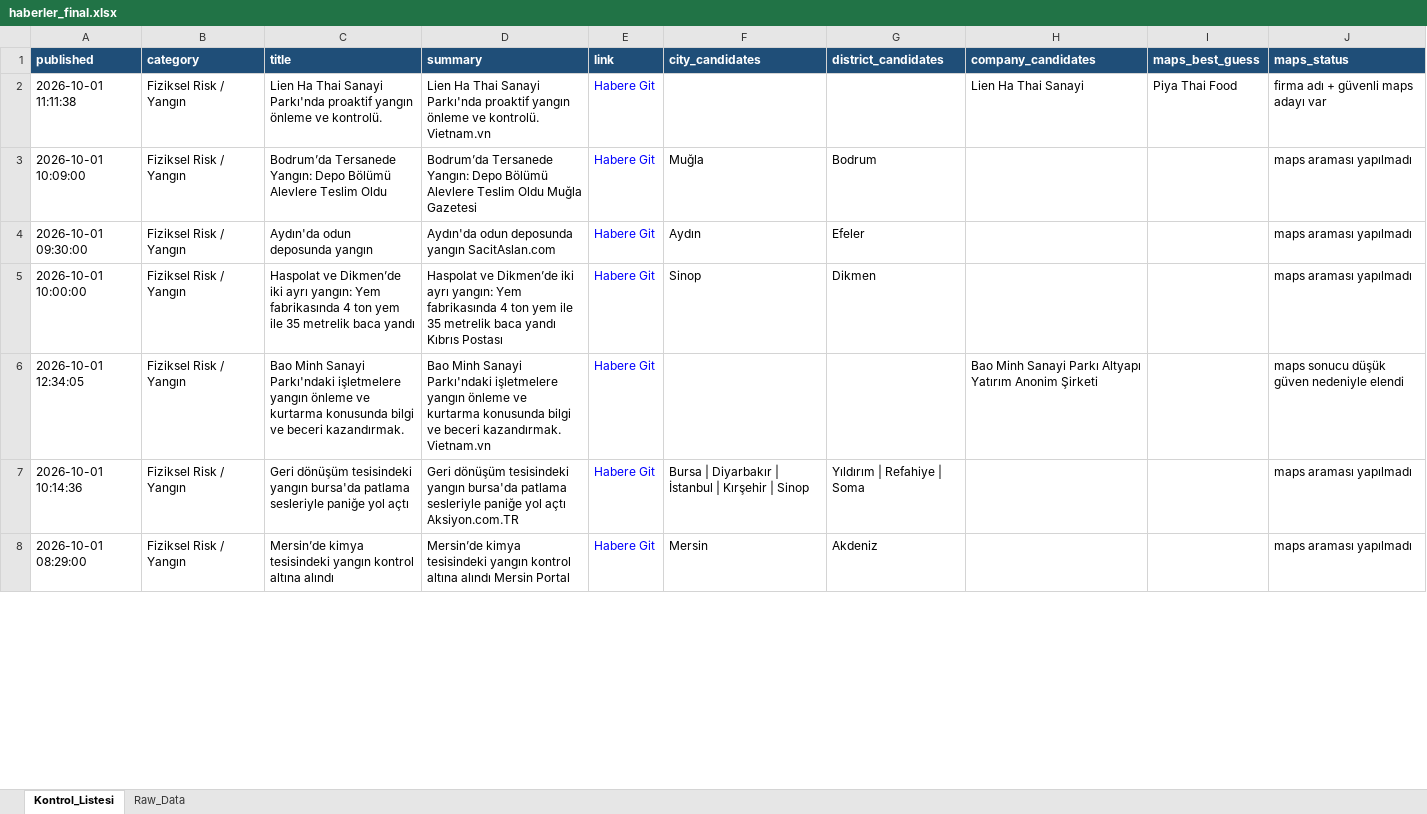
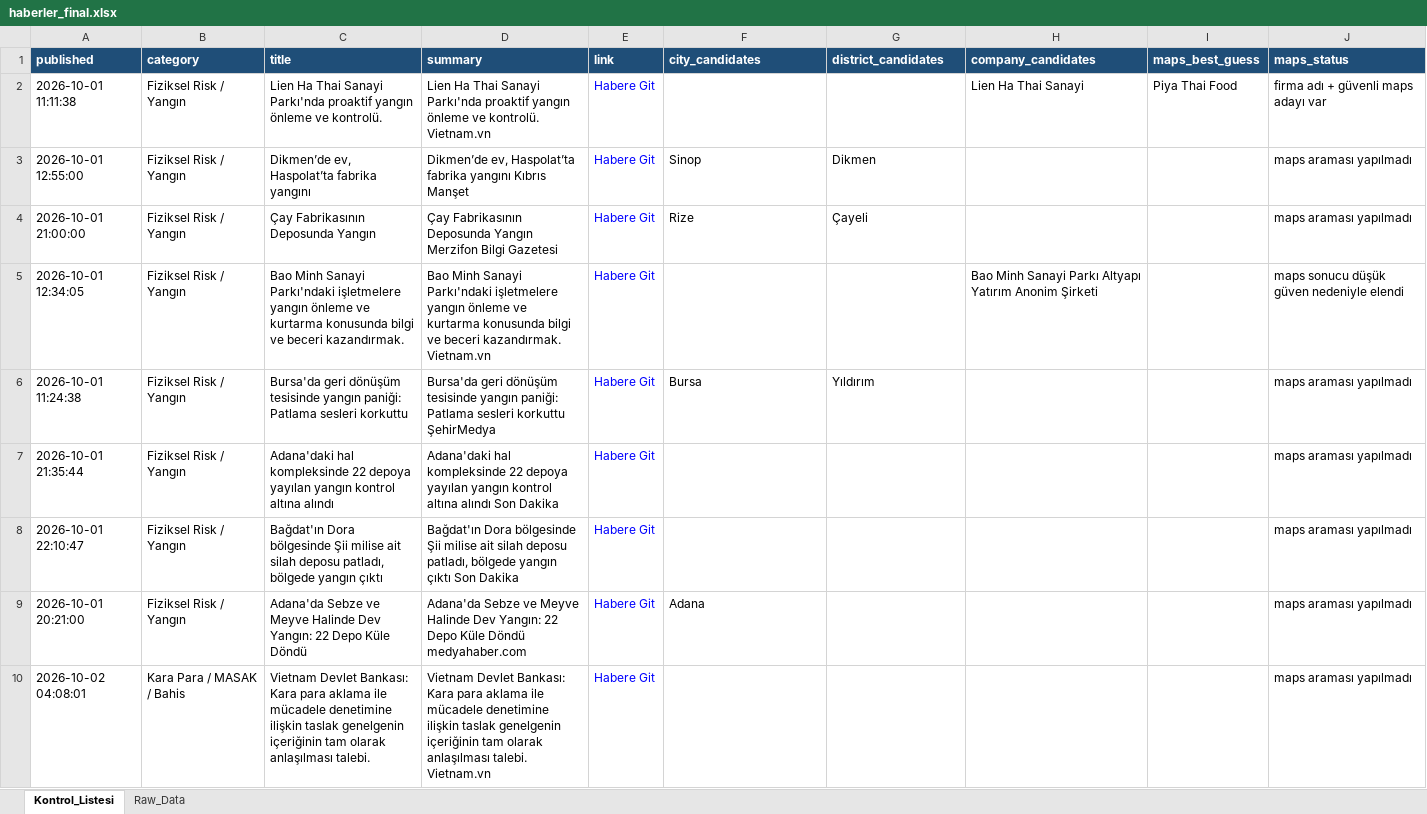
Before and after one commit to 19982109/haber-risk-monitor, an Excel workbook: data/haberler_final.xlsx, sheet Kontrol_Listesi, drawn as a sheet; only a part is shown; values as stored, in another font and other column widths than the file's, no borders; removed rows and columns are numbered as before the commit, all else as after; the diff covers the shown part only; the diff names each change by its address in the sheet, - before the commit and + after, or states it on an @@ line.

```diff
--- a/data/haberler_final.xlsx (sheet Kontrol_Listesi)
+++ b/data/haberler_final.xlsx (sheet Kontrol_Listesi)
-row 3: 2026-10-01 10:09:00 | Fiziksel Risk / Yangın | Bodrum’da Tersanede Yangın: Depo Bölümü Alevlere Teslim Oldu | Bodrum’da Tersanede Yangın: Depo Bölümü Alevlere Teslim Oldu Muğla Gazetesi | Habere Git | Muğla | Bodrum |  |  | maps araması yapılmadı
-row 4: 2026-10-01 09:30:00 | Fiziksel Risk / Yangın | Aydın'da odun deposunda yangın | Aydın'da odun deposunda yangın SacitAslan.com | Habere Git | Aydın | Efeler |  |  | maps araması yapılmadı
-A3 (published): 2026-10-01 10:00:00
+A3 (published): 2026-10-01 12:55:00
-C3 (title): Haspolat ve Dikmen’de iki ayrı yangın: Yem fabrikasında 4 ton yem ile 35 metrelik baca yandı
+C3 (title): Dikmen’de ev, Haspolat’ta fabrika yangını
-D3 (summary): Haspolat ve Dikmen’de iki ayrı yangın: Yem fabrikasında 4 ton yem ile 35 metrelik baca yandı Kıbrıs Postası
+D3 (summary): Dikmen’de ev, Haspolat’ta fabrika yangını Kıbrıs Manşet
+row 4: 2026-10-01 21:00:00 | Fiziksel Risk / Yangın | Çay Fabrikasının Deposunda Yangın | Çay Fabrikasının Deposunda Yangın Merzifon Bilgi Gazetesi | Habere Git | Rize | Çayeli |  |  | maps araması yapılmadı
-A6 (published): 2026-10-01 10:14:36
+A6 (published): 2026-10-01 11:24:38
-C6 (title): Geri dönüşüm tesisindeki yangın bursa'da patlama sesleriyle paniğe yol açtı
+C6 (title): Bursa'da geri dönüşüm tesisinde yangın paniği: Patlama sesleri korkuttu
-D6 (summary): Geri dönüşüm tesisindeki yangın bursa'da patlama sesleriyle paniğe yol açtı Aksiyon.com.TR
+D6 (summary): Bursa'da geri dönüşüm tesisinde yangın paniği: Patlama sesleri korkuttu ŞehirMedya
-F6 (city_candidates): Bursa | Diyarbakır | İstanbul | Kırşehir | Sinop
+F6 (city_candidates): Bursa
-G6 (district_candidates): Yıldırım | Refahiye | Soma
+G6 (district_candidates): Yıldırım
+row 7: 2026-10-01 21:35:44 | Fiziksel Risk / Yangın | Adana'daki hal kompleksinde 22 depoya yayılan yangın kontrol altına alındı | Adana'daki hal kompleksinde 22 depoya yayılan yangın kontrol altına alındı Son Dakika | Habere Git |  |  |  |  | maps araması yapılmadı
-A8 (published): 2026-10-01 08:29:00
+A8 (published): 2026-10-01 22:10:47
-C8 (title): Mersin’de kimya tesisindeki yangın kontrol altına alındı
+C8 (title): Bağdat'ın Dora bölgesinde Şii milise ait silah deposu patladı, bölgede yangın çıktı
-D8 (summary): Mersin’de kimya tesisindeki yangın kontrol altına alındı Mersin Portal
+D8 (summary): Bağdat'ın Dora bölgesinde Şii milise ait silah deposu patladı, bölgede yangın çıktı Son Dakika
-F8 (city_candidates): Mersin
+F8 (city_candidates): (empty)
-G8 (district_candidates): Akdeniz
+G8 (district_candidates): (empty)
+row 9: 2026-10-01 20:21:00 | Fiziksel Risk / Yangın | Adana'da Sebze ve Meyve Halinde Dev Yangın: 22 Depo Küle Döndü | Adana'da Sebze ve Meyve Halinde Dev Yangın: 22 Depo Küle Döndü medyahaber.com | Habere Git | Adana |  |  |  | maps araması yapılmadı
+row 10: 2026-10-02 04:08:01 | Kara Para / MASAK / Bahis | Vietnam Devlet Bankası: Kara para aklama ile mücadele denetimine ilişkin taslak genelgenin içeriğinin tam olarak anlaşılması talebi. | Vietnam Devlet Bankası: Kara para aklama ile mücadele denetimine ilişkin taslak genelgenin içeriğinin tam olarak anlaşılması talebi. Vietnam.vn | Habere Git |  |  |  |  | maps araması yapılmadı
```
Also changed, not shown: 15 added rows, 24 removed rows, 6 moved rows and 82 edited cells elsewhere in this sheet, sheet Raw_Data, 1 other file.
